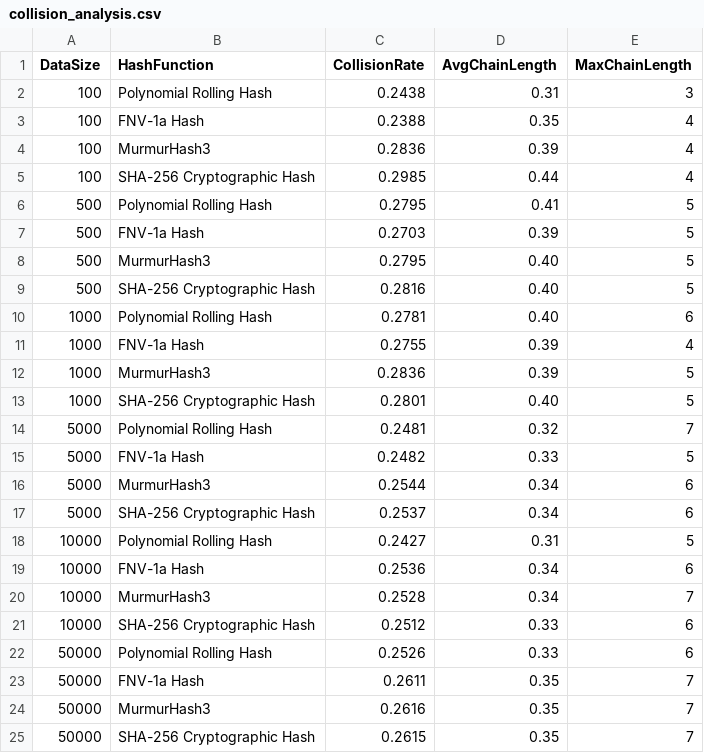
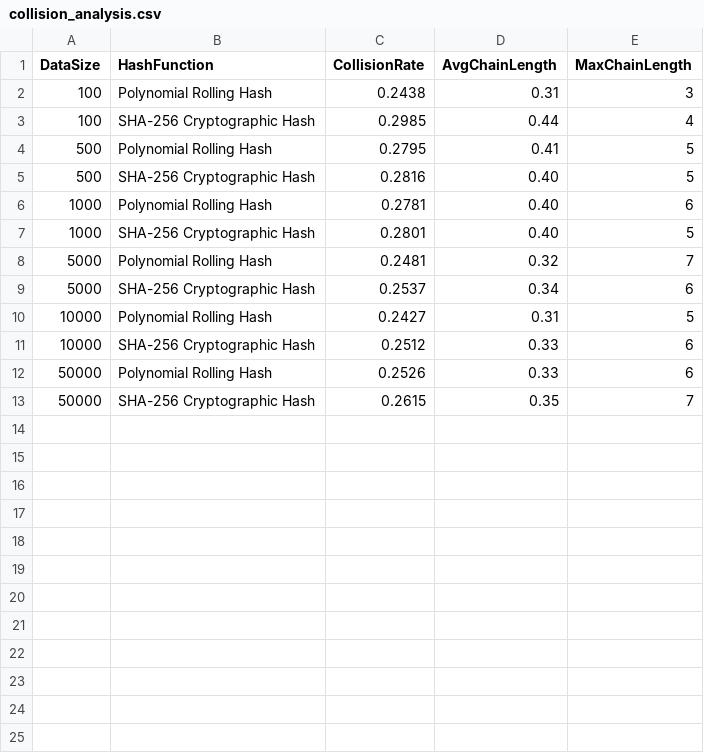
Before and after one commit to vaniseth/-DESIGN-AND-ANALYSIS-OF-ALGORITHMS-II, a CSV file: graphs/collision_analysis.csv, drawn as a sheet.

```diff
--- a/graphs/collision_analysis.csv
+++ b/graphs/collision_analysis.csv
@@ -2,24 +2,12 @@ DataSize,HashFunction,CollisionRate,AvgChainLength,MaxChainLength
 100,Polynomial Rolling Hash,0.2438,0.31,3
-100,FNV-1a Hash,0.2388,0.35,4
-100,MurmurHash3,0.2836,0.39,4
 100,SHA-256 Cryptographic Hash,0.2985,0.44,4
 500,Polynomial Rolling Hash,0.2795,0.41,5
-500,FNV-1a Hash,0.2703,0.39,5
-500,MurmurHash3,0.2795,0.40,5
 500,SHA-256 Cryptographic Hash,0.2816,0.40,5
 1000,Polynomial Rolling Hash,0.2781,0.40,6
-1000,FNV-1a Hash,0.2755,0.39,4
-1000,MurmurHash3,0.2836,0.39,5
 1000,SHA-256 Cryptographic Hash,0.2801,0.40,5
 5000,Polynomial Rolling Hash,0.2481,0.32,7
-5000,FNV-1a Hash,0.2482,0.33,5
-5000,MurmurHash3,0.2544,0.34,6
 5000,SHA-256 Cryptographic Hash,0.2537,0.34,6
 10000,Polynomial Rolling Hash,0.2427,0.31,5
-10000,FNV-1a Hash,0.2536,0.34,6
-10000,MurmurHash3,0.2528,0.34,7
 10000,SHA-256 Cryptographic Hash,0.2512,0.33,6
 50000,Polynomial Rolling Hash,0.2526,0.33,6
-50000,FNV-1a Hash,0.2611,0.35,7
-50000,MurmurHash3,0.2616,0.35,7
 50000,SHA-256 Cryptographic Hash,0.2615,0.35,7
```
Also changed, not shown: graphs/distribution_analysis.csv, graphs/load_factor_analysis.csv, 3 other files.
